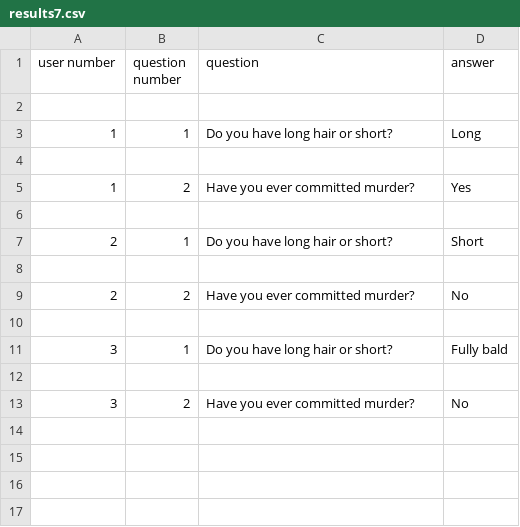
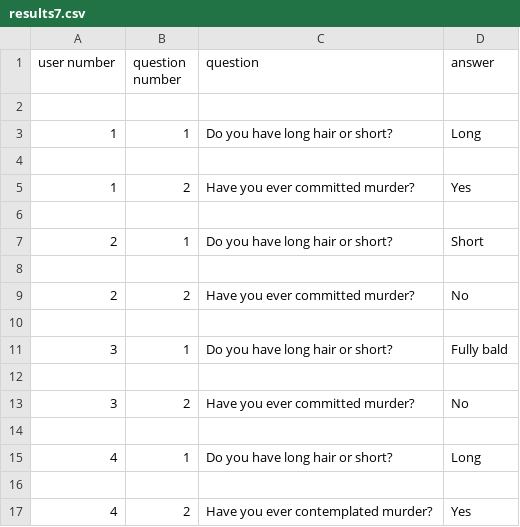
Before and after one commit to WhateverMars/surveyhub, a CSV file: survey/static/results7.csv, drawn as a sheet; the diff names each change by its address in the sheet, - before the commit and + after, or states it on an @@ line.

Commit message:
Results page now correctly displays resultsand analysis. Export button gives a downloadable csv file of the raw data

```diff
--- a/survey/static/results7.csv
+++ b/survey/static/results7.csv
+row 14: (empty)
+row 15: 4 | 1 | Do you have long hair or short? | Long
+row 16: (empty)
+row 17: 4 | 2 | Have you ever contemplated murder? | Yes
```
Also changed, not shown: 4 other files.
